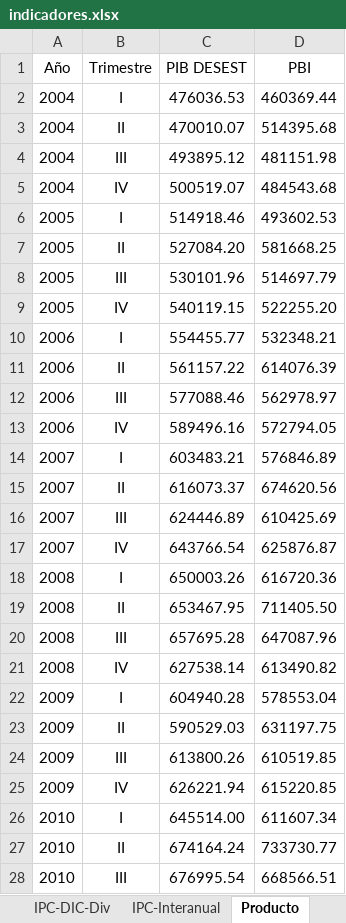
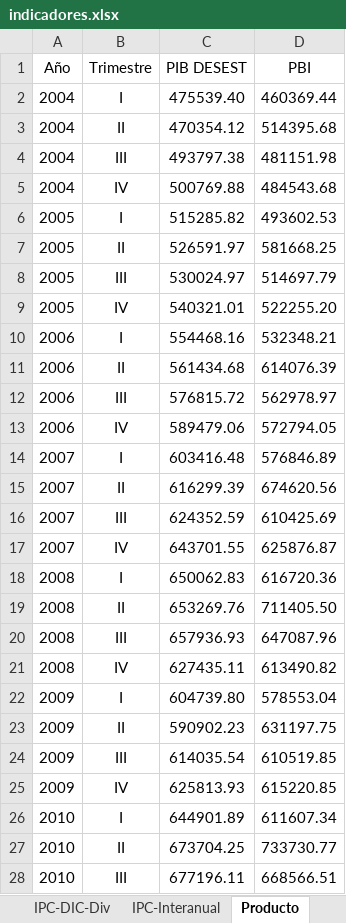
Before and after one commit to NahuelBargas/indeco, an Excel workbook: bases/indicadores.xlsx, sheet Producto, drawn as a sheet; only a part is shown; values as stored, in another font and other column widths than the file's, no borders; the diff covers the shown part only; the diff names each change by its address in the sheet, - before the commit and + after, or states it on an @@ line.

```diff
--- a/bases/indicadores.xlsx (sheet Producto)
+++ b/bases/indicadores.xlsx (sheet Producto)
-C2 (PIB DESEST): 476036.53
+C2 (PIB DESEST): 475539.40
-C3 (PIB DESEST): 470010.07
+C3 (PIB DESEST): 470354.12
-C4 (PIB DESEST): 493895.12
+C4 (PIB DESEST): 493797.38
-C5 (PIB DESEST): 500519.07
+C5 (PIB DESEST): 500769.88
-C6 (PIB DESEST): 514918.46
+C6 (PIB DESEST): 515285.82
-C7 (PIB DESEST): 527084.20
+C7 (PIB DESEST): 526591.97
-C8 (PIB DESEST): 530101.96
+C8 (PIB DESEST): 530024.97
-C9 (PIB DESEST): 540119.15
+C9 (PIB DESEST): 540321.01
-C10 (PIB DESEST): 554455.77
+C10 (PIB DESEST): 554468.16
-C11 (PIB DESEST): 561157.22
+C11 (PIB DESEST): 561434.68
-C12 (PIB DESEST): 577088.46
+C12 (PIB DESEST): 576815.72
-C13 (PIB DESEST): 589496.16
+C13 (PIB DESEST): 589479.06
-C14 (PIB DESEST): 603483.21
+C14 (PIB DESEST): 603416.48
-C15 (PIB DESEST): 616073.37
+C15 (PIB DESEST): 616299.39
-C16 (PIB DESEST): 624446.89
+C16 (PIB DESEST): 624352.59
-C17 (PIB DESEST): 643766.54
+C17 (PIB DESEST): 643701.55
-C18 (PIB DESEST): 650003.26
+C18 (PIB DESEST): 650062.83
-C19 (PIB DESEST): 653467.95
+C19 (PIB DESEST): 653269.76
-C20 (PIB DESEST): 657695.28
+C20 (PIB DESEST): 657936.93
-C21 (PIB DESEST): 627538.14
+C21 (PIB DESEST): 627435.11
-C22 (PIB DESEST): 604940.28
+C22 (PIB DESEST): 604739.80
-C23 (PIB DESEST): 590529.03
+C23 (PIB DESEST): 590902.23
-C24 (PIB DESEST): 613800.26
+C24 (PIB DESEST): 614035.54
-C25 (PIB DESEST): 626221.94
+C25 (PIB DESEST): 625813.93
-C26 (PIB DESEST): 645514.00
+C26 (PIB DESEST): 644901.89
-C27 (PIB DESEST): 674164.24
+C27 (PIB DESEST): 673704.25
-C28 (PIB DESEST): 676995.54
+C28 (PIB DESEST): 677196.11
```
Also changed, not shown: other rows of this sheet, sheet VAB, 4 other files.
